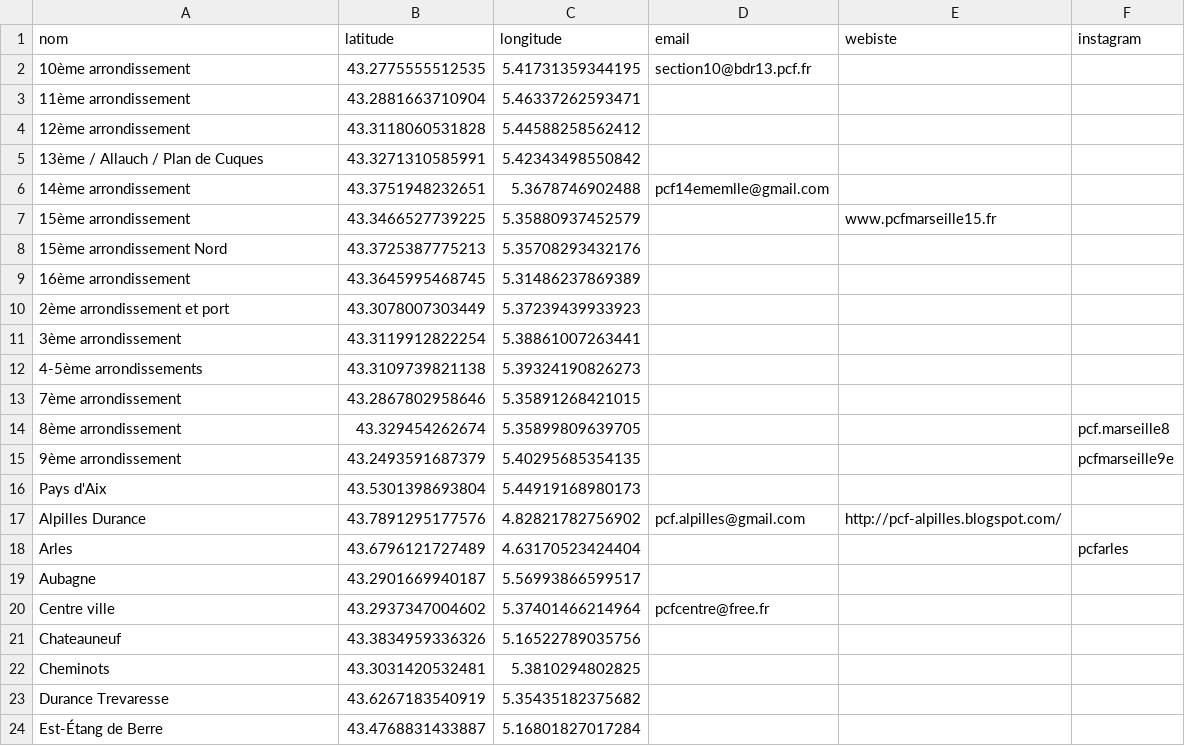
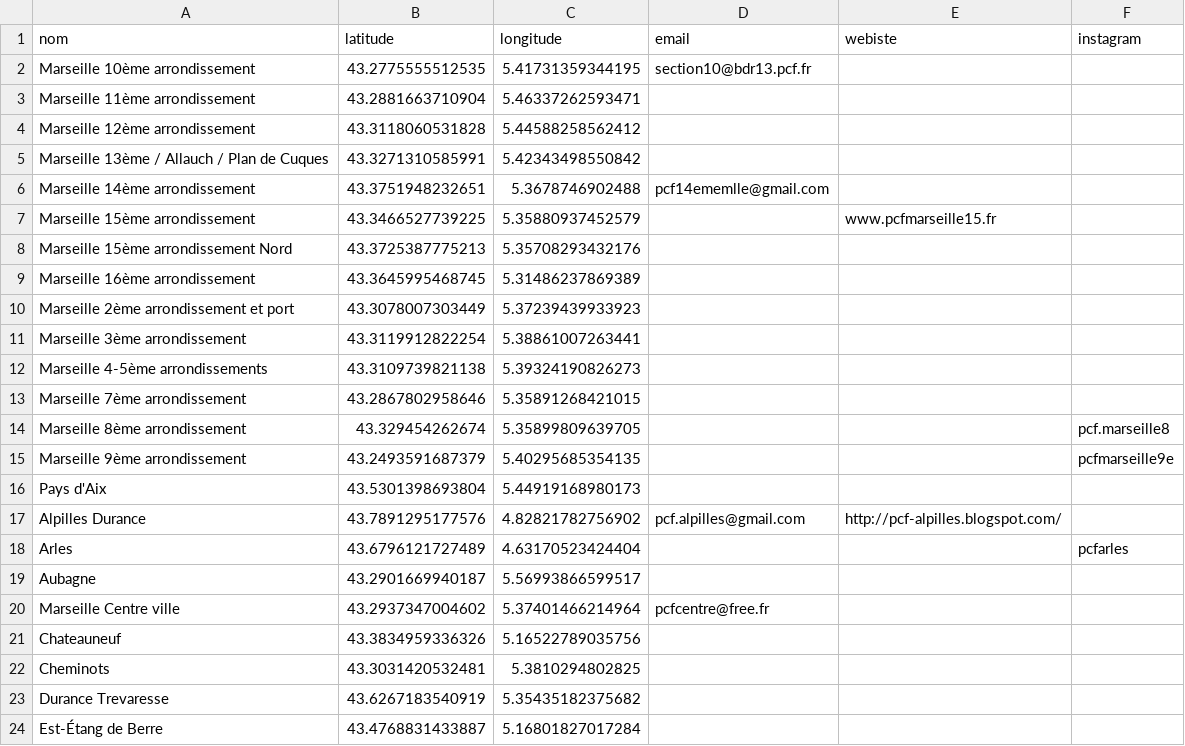
Before and after one commit to neocarto/sectionspcf, a CSV file: docs/data/13.csv, drawn as a sheet; only a part is shown.

```diff
--- a/docs/data/13.csv
+++ b/docs/data/13.csv
@@ -1,16 +1,16 @@
 nom,latitude,longitude,email,webiste,instagram
-10ème arrondissement,43.2775555512535,5.41731359344195,section10@bdr13.pcf.fr,,
-11ème arrondissement,43.2881663710904,5.46337262593471,,,
-12ème arrondissement,43.3118060531828,5.44588258562412,,,
-13ème / Allauch / Plan de Cuques,43.3271310585991,5.42343498550842,,,
-14ème arrondissement,43.3751948232651,5.3678746902488,pcf14ememlle@gmail.com,,
-15ème arrondissement,43.3466527739225,5.35880937452579,,www.pcfmarseille15.fr,
-15ème arrondissement Nord,43.3725387775213,5.35708293432176,,,
-16ème arrondissement,43.3645995468745,5.31486237869389,,,
-2ème arrondissement et port,43.3078007303449,5.37239439933923,,,
-3ème arrondissement,43.3119912822254,5.38861007263441,,,
-4-5ème arrondissements,43.3109739821138,5.39324190826273,,,
-7ème arrondissement,43.2867802958646,5.35891268421015,,,
-8ème arrondissement,43.329454262674,5.35899809639705,,,pcf.marseille8
-9ème arrondissement,43.2493591687379,5.40295685354135,,,pcfmarseille9e
+Marseille 10ème arrondissement,43.2775555512535,5.41731359344195,section10@bdr13.pcf.fr,,
+Marseille  11ème arrondissement,43.2881663710904,5.46337262593471,,,
+Marseille  12ème arrondissement,43.3118060531828,5.44588258562412,,,
+Marseille  13ème / Allauch / Plan de Cuques,43.3271310585991,5.42343498550842,,,
+Marseille  14ème arrondissement,43.3751948232651,5.3678746902488,pcf14ememlle@gmail.com,,
+Marseille  15ème arrondissement,43.3466527739225,5.35880937452579,,www.pcfmarseille15.fr,
+Marseille  15ème arrondissement Nord,43.3725387775213,5.35708293432176,,,
+Marseille  16ème arrondissement,43.3645995468745,5.31486237869389,,,
+Marseille  2ème arrondissement et port,43.3078007303449,5.37239439933923,,,
+Marseille  3ème arrondissement,43.3119912822254,5.38861007263441,,,
+Marseille  4-5ème arrondissements,43.3109739821138,5.39324190826273,,,
+Marseille  7ème arrondissement,43.2867802958646,5.35891268421015,,,
+Marseille  8ème arrondissement,43.329454262674,5.35899809639705,,,pcf.marseille8
+Marseille  9ème arrondissement,43.2493591687379,5.40295685354135,,,pcfmarseille9e
 Pays d'Aix,43.5301398693804,5.44919168980173,,,
@@ -19,3 +19,3 @@ Arles,43.6796121727489,4.63170523424404,,,pcfarles
 Aubagne,43.2901669940187,5.56993866599517,,,
-Centre ville,43.2937347004602,5.37401466214964,pcfcentre@free.fr,,
+Marseille Centre ville,43.2937347004602,5.37401466214964,pcfcentre@free.fr,,
 Chateauneuf,43.3834959336326,5.16522789035756,,,
```
Also changed, not shown: docs/data/75.csv, public/data/13.csv, 1 other file.
